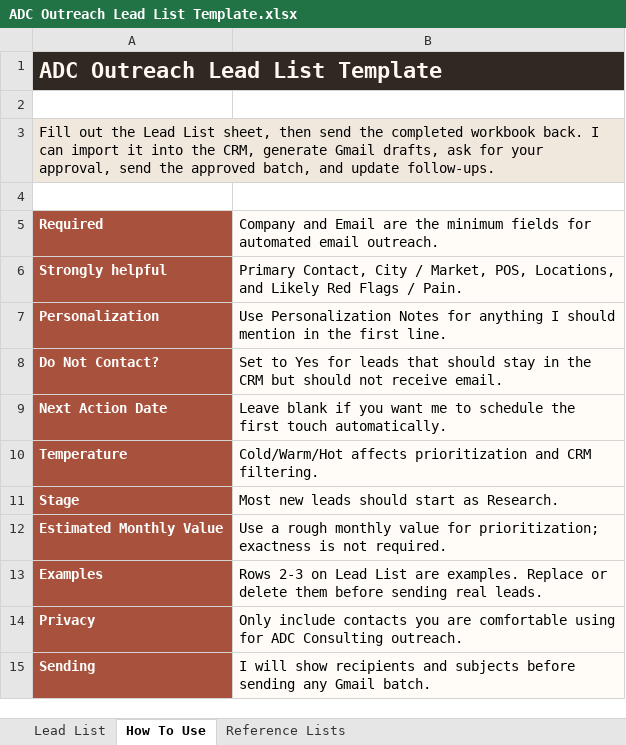
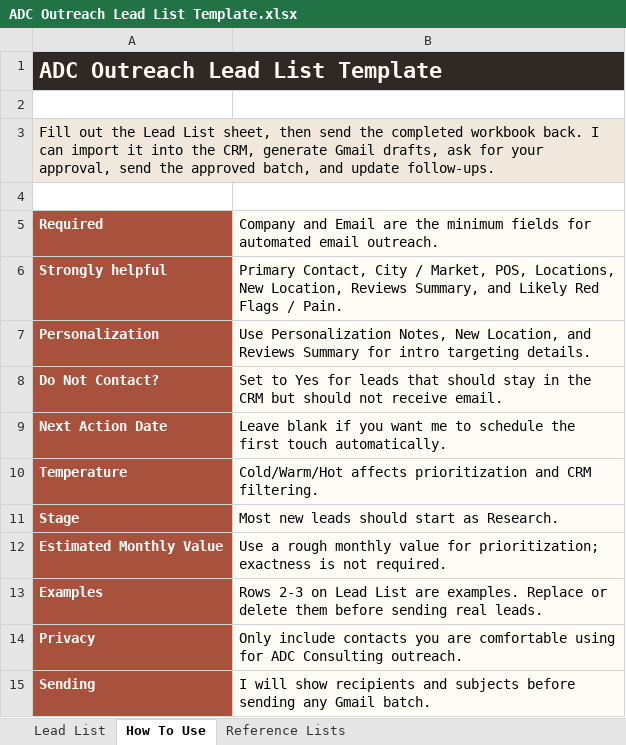
Before and after one commit to keonalover/adc, an Excel workbook: ADC Outreach Lead List Template.xlsx, sheet How To Use, drawn as a sheet; values as stored, in another font and other column widths than the file's, no borders; the diff names each change by its address in the sheet, - before the commit and + after, or states it on an @@ line.

```diff
--- a/ADC Outreach Lead List Template.xlsx (sheet How To Use)
+++ b/ADC Outreach Lead List Template.xlsx (sheet How To Use)
-B6: …POS, Locations, and Likely…
+B6: …POS, Locations, New Location, Reviews Summary, and Likely…
-B7: Use Personalization Notes for anything I should mention in the first line.
+B7: Use Personalization Notes, New Location, and Reviews Summary for intro targeting details.
```
Also changed, not shown: sheet Lead List, 10 other files.
